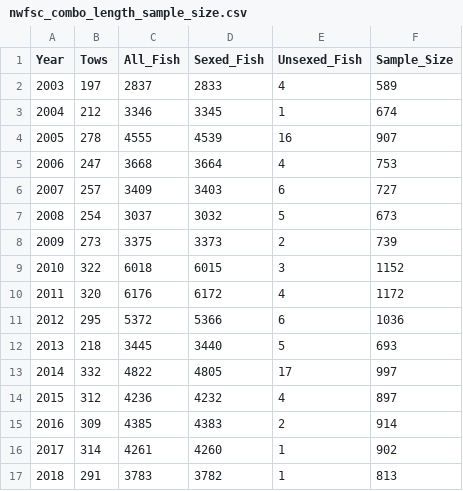
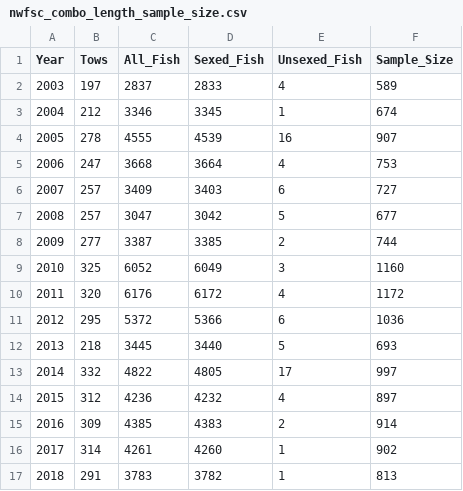
Before and after one commit to chantelwetzel-noaa/Petrale_2019, a CSV file: txt_files/nwfsc_combo_length_sample_size.csv, drawn as a sheet.

```diff
--- a/txt_files/nwfsc_combo_length_sample_size.csv
+++ b/txt_files/nwfsc_combo_length_sample_size.csv
@@ -6,5 +6,5 @@
 2007,257,3409,3403,6,727
-2008,254,3037,3032,5,673
-2009,273,3375,3373,2,739
-2010,322,6018,6015,3,1152
+2008,257,3047,3042,5,677
+2009,277,3387,3385,2,744
+2010,325,6052,6049,3,1160
 2011,320,6176,6172,4,1172
```
Also changed, not shown: txt_files/Fishery_Age_Samples.csv, txt_files/Fishery_Length_Samples.csv, 27 other files.
